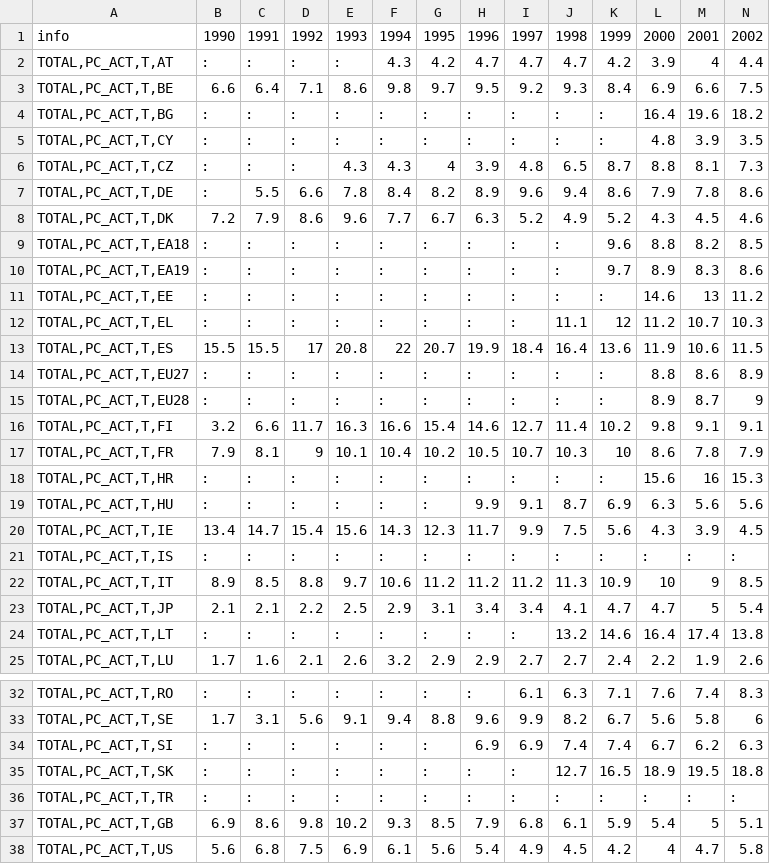
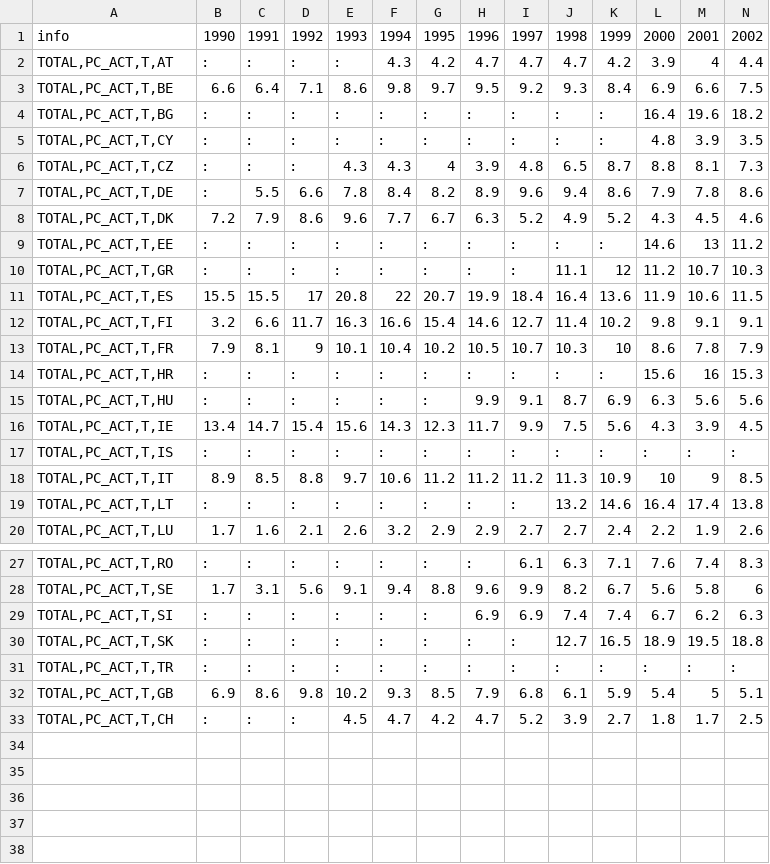
Before and after one commit to RadoslawDryzner/LeRepoDuGuerrier, a TSV file: Homework03/tsdec450.tsv, drawn as a sheet; only a part is shown, gaps mark what is left out; removed rows and columns are numbered as before the commit, all else as after; rows hold the shown columns only; the diff names each change by its address in the sheet, - before the commit and + after, or states it on an @@ line.

Commit message:
Work done

```diff
--- a/Homework03/tsdec450.tsv
+++ b/Homework03/tsdec450.tsv
-row 9: TOTAL,PC_ACT,T,EA18 | : | : | : | : | : | : | : | : | : | 9.6 | 8.8 | 8.2 | 8.5
-row 10: TOTAL,PC_ACT,T,EA19 | : | : | : | : | : | : | : | : | : | 9.7 | 8.9 | 8.3 | 8.6
-A10: TOTAL,PC_ACT,T,EL
+A10: TOTAL,PC_ACT,T,GR
-row 14: TOTAL,PC_ACT,T,EU27 | : | : | : | : | : | : | : | : | : | : | 8.8 | 8.6 | 8.9
-row 15: TOTAL,PC_ACT,T,EU28 | : | : | : | : | : | : | : | : | : | : | 8.9 | 8.7 | 9
-row 23: TOTAL,PC_ACT,T,JP | 2.1 | 2.1 | 2.2 | 2.5 | 2.9 | 3.1 | 3.4 | 3.4 | 4.1 | 4.7 | 4.7 | 5 | 5.4
-row 38: TOTAL,PC_ACT,T,US | 5.6 | 6.8 | 7.5 | 6.9 | 6.1 | 5.6 | 5.4 | 4.9 | 4.5 | 4.2 | 4 | 4.7 | 5.8
+row 33: TOTAL,PC_ACT,T,CH | : | : | : | 4.5 | 4.7 | 4.2 | 4.7 | 5.2 | 3.9 | 2.7 | 1.8 | 1.7 | 2.5
```
